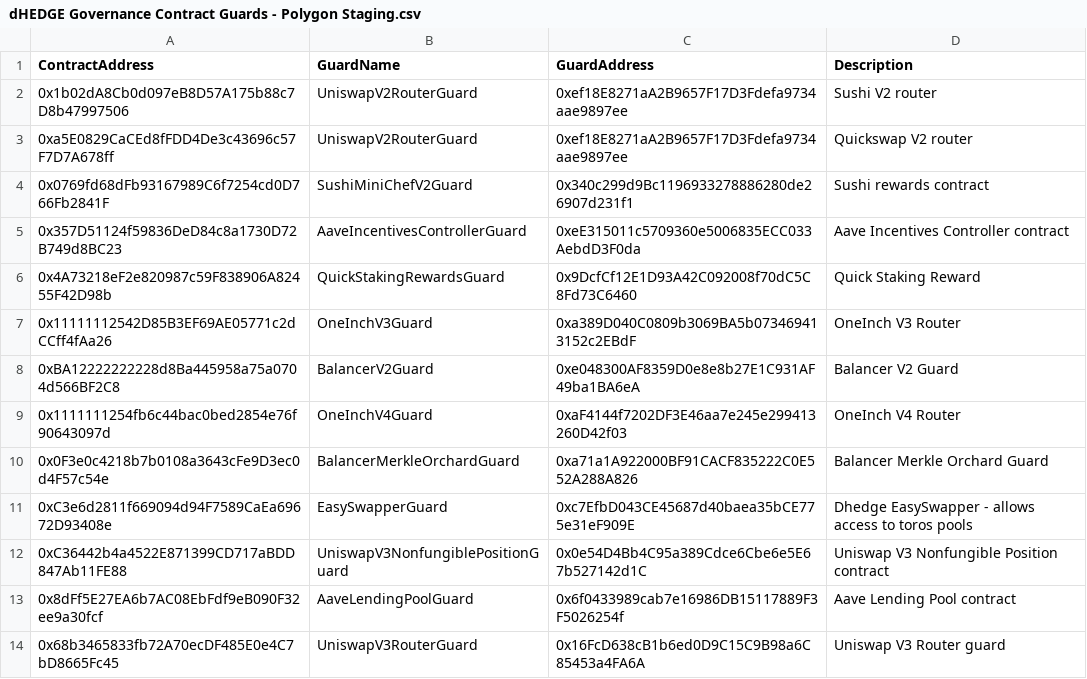
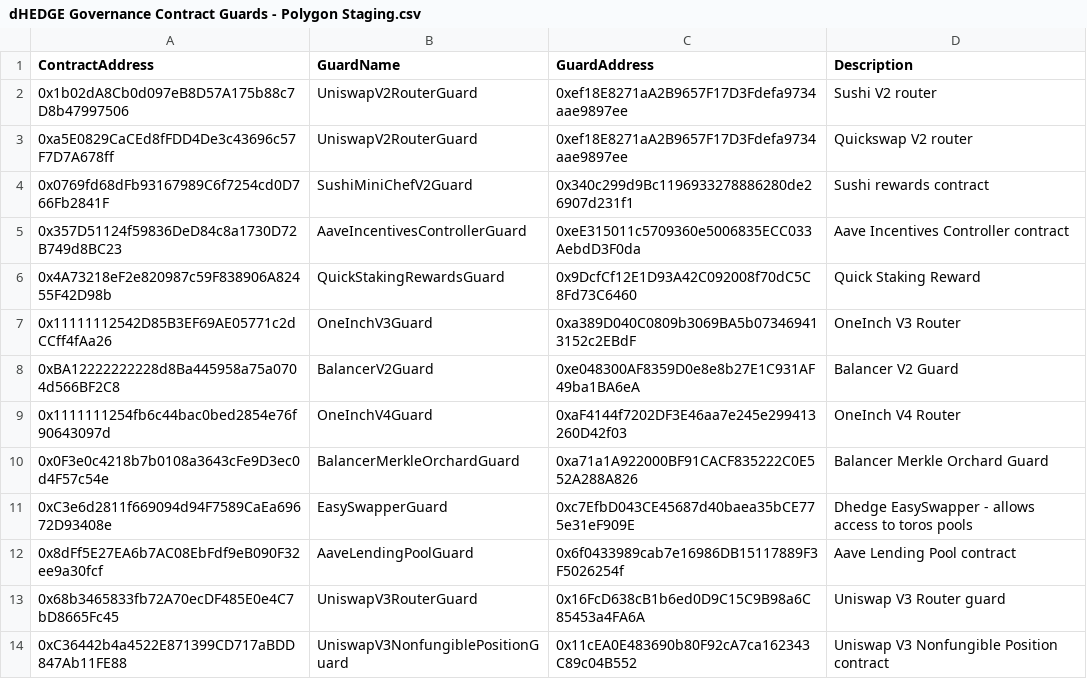
Before and after one commit to dhedge/V2-Public, a CSV file: config/polygon-staging/dHEDGE Governance Contract Guards - Polygon Staging.csv, drawn as a sheet; removed rows and columns are numbered as before the commit, all else as after; the diff names each change by its address in the sheet, - before the commit and + after, or states it on an @@ line.

Commit message:
chore(staging-deploy): versions

```diff
--- a/config/polygon-staging/dHEDGE Governance Contract Guards - Polygon Staging.csv
+++ b/config/polygon-staging/dHEDGE Governance Contract Guards - Polygon Staging.csv
-row 12: 0xC36442b4a4522E871399CD717aBDD847Ab11FE88 | UniswapV3NonfungiblePositionGuard | 0x0e54D4Bb4C95a389Cdce6Cbe6e5E67b527142d1C | Uniswap V3 Nonfungible Position contract
+row 14: 0xC36442b4a4522E871399CD717aBDD847Ab11FE88 | UniswapV3NonfungiblePositionGuard | 0x11cEA0E483690b80F92cA7ca162343C89c04B552 | Uniswap V3 Nonfungible Position contract
```
Also changed, not shown: 1 other file.
